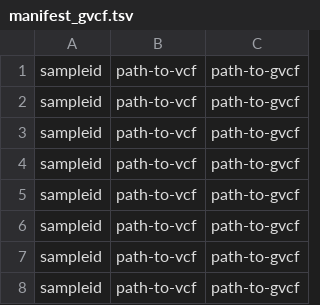
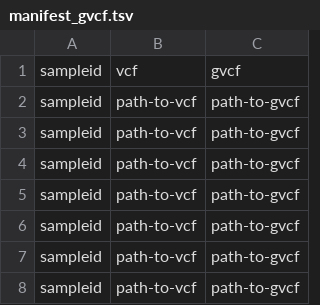
Before and after one commit to UCI-GREGoR/wgs-downstream, a TSV file: config/manifest_gvcf.tsv, drawn as a sheet; only a part is shown; the shorter side is filled out with more unchanged rows; the diff names each change by its address in the sheet, - before the commit and + after, or states it on an @@ line.

Commit message:
fix: add headers back to manifests

```diff
--- a/config/manifest_gvcf.tsv
+++ b/config/manifest_gvcf.tsv
+row 1: sampleid | vcf | gvcf
```
Also changed, not shown: config/manifest_cram.tsv.
